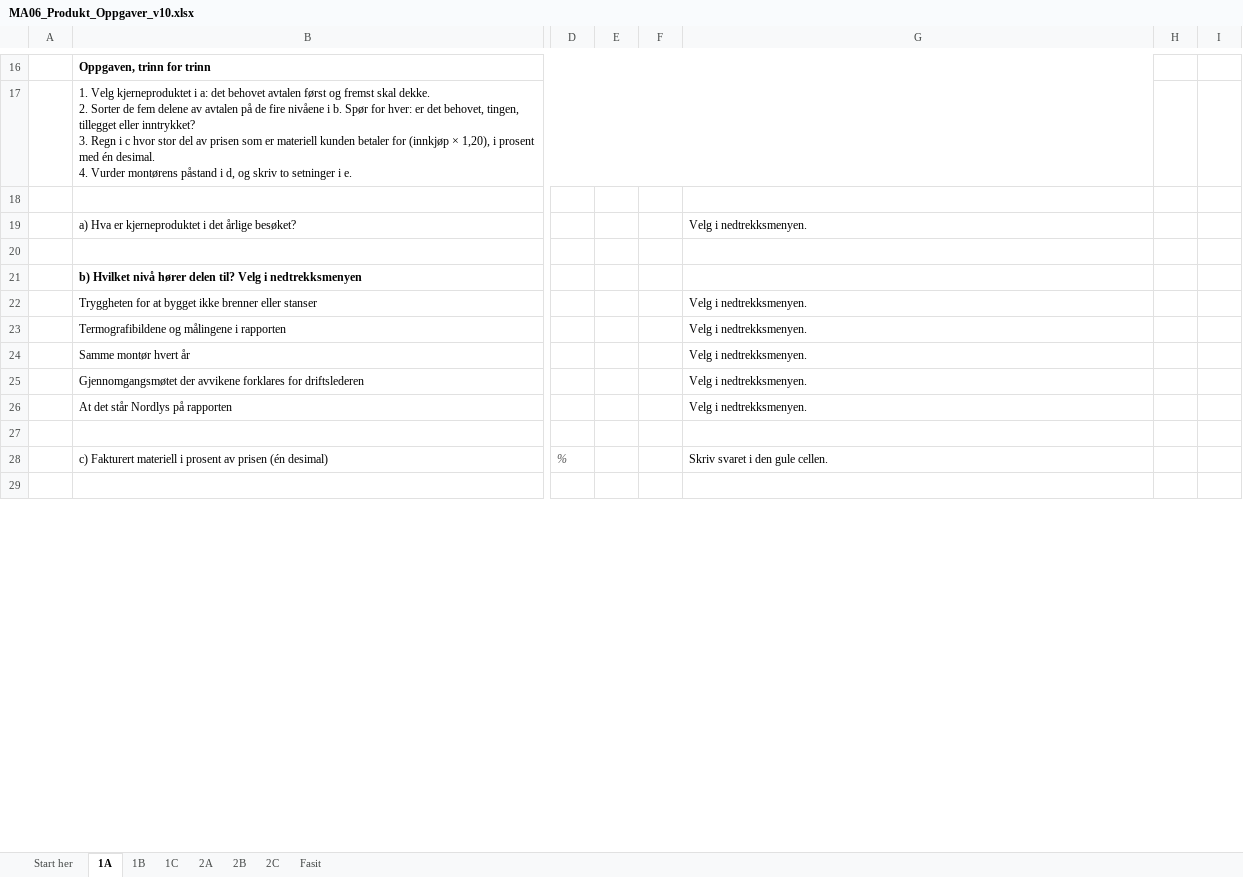
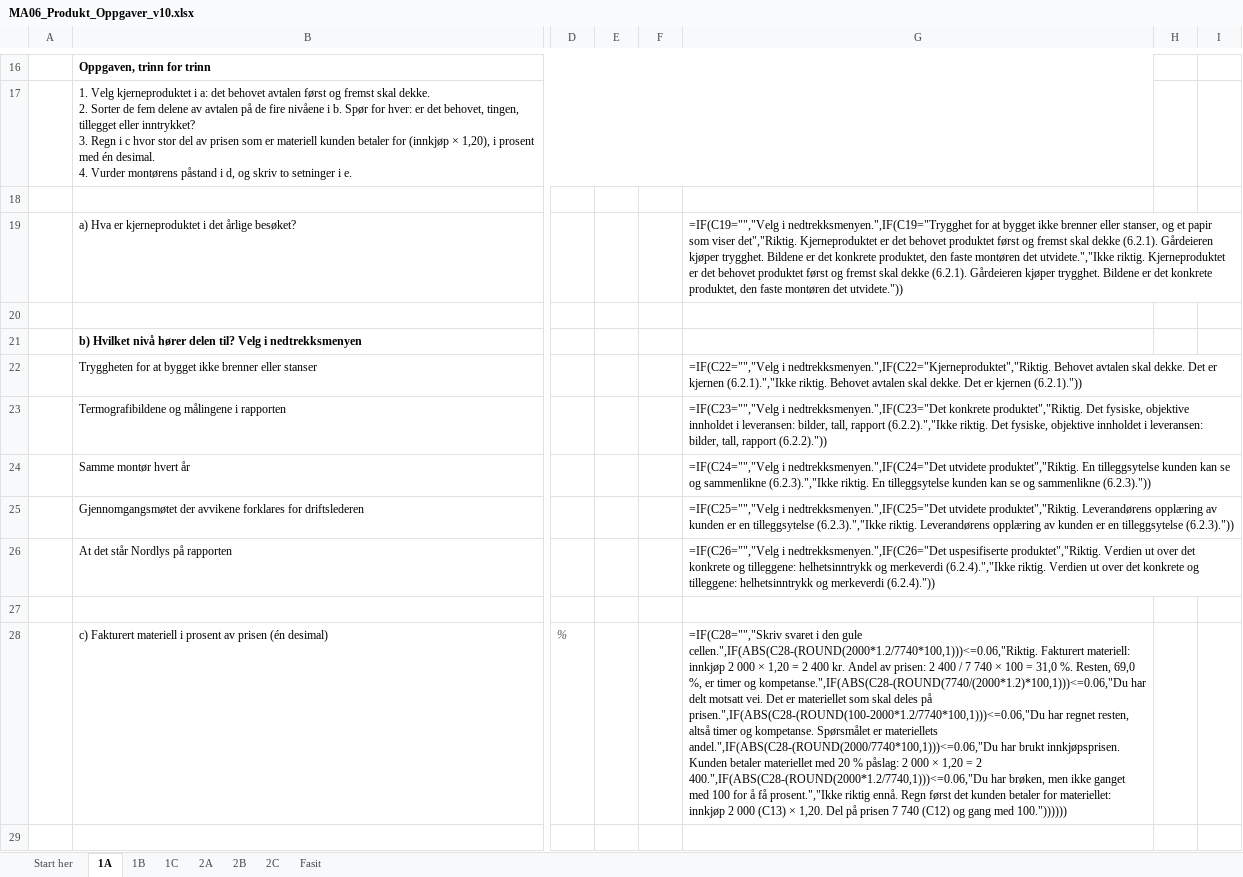
Before and after one commit to Truthseeker1968/lom-app, an Excel workbook: pensum/ma06/MA06_Produkt_Oppgaver_v10.xlsx, sheet 1A, drawn as a sheet; only a part is shown, gaps mark what is left out; values as stored, in another font and other column widths than the file's, no borders; formulas without a stored value are shown as written; conditional formats not drawn; the diff covers the shown part only; the diff names each change by its address in the sheet, - before the commit and + after, or states it on an @@ line.

```diff
--- a/pensum/ma06/MA06_Produkt_Oppgaver_v10.xlsx (sheet 1A)
+++ b/pensum/ma06/MA06_Produkt_Oppgaver_v10.xlsx (sheet 1A)
-G19: Velg i nedtrekksmenyen.
+G19: =IF(C19="","Velg i nedtrekksmenyen.",IF(C19="Trygghet for at bygget ikke brenner eller stanser, og et papir som viser det","Riktig. Kjerneproduktet er det behovet produktet først og fremst skal dekke (6.2.1). Gårdeieren kjøper trygghet. Bildene er det konkrete produktet, den faste montøren det utvidete.","Ikke riktig. Kjerneproduktet er det behovet produktet først og fremst skal dekke (6.2.1). Gårdeieren kjøper trygghet. Bildene er det konkrete produktet, den faste montøren det utvidete."))
-G22: Velg i nedtrekksmenyen.
+G22: =IF(C22="","Velg i nedtrekksmenyen.",IF(C22="Kjerneproduktet","Riktig. Behovet avtalen skal dekke. Det er kjernen (6.2.1).","Ikke riktig. Behovet avtalen skal dekke. Det er kjernen (6.2.1)."))
-G23: Velg i nedtrekksmenyen.
+G23: =IF(C23="","Velg i nedtrekksmenyen.",IF(C23="Det konkrete produktet","Riktig. Det fysiske, objektive innholdet i leveransen: bilder, tall, rapport (6.2.2).","Ikke riktig. Det fysiske, objektive innholdet i leveransen: bilder, tall, rapport (6.2.2)."))
-G24: Velg i nedtrekksmenyen.
+G24: =IF(C24="","Velg i nedtrekksmenyen.",IF(C24="Det utvidete produktet","Riktig. En tilleggsytelse kunden kan se og sammenlikne (6.2.3).","Ikke riktig. En tilleggsytelse kunden kan se og sammenlikne (6.2.3)."))
-G25: Velg i nedtrekksmenyen.
+G25: =IF(C25="","Velg i nedtrekksmenyen.",IF(C25="Det utvidete produktet","Riktig. Leverandørens opplæring av kunden er en tilleggsytelse (6.2.3).","Ikke riktig. Leverandørens opplæring av kunden er en tilleggsytelse (6.2.3)."))
-G26: Velg i nedtrekksmenyen.
+G26: =IF(C26="","Velg i nedtrekksmenyen.",IF(C26="Det uspesifiserte produktet","Riktig. Verdien ut over det konkrete og tilleggene: helhetsinntrykk og merkeverdi (6.2.4).","Ikke riktig. Verdien ut over det konkrete og tilleggene: helhetsinntrykk og merkeverdi (6.2.4)."))
-G28: Skriv svaret i den gule cellen.
+G28: =IF(C28="","Skriv svaret i den gule cellen.",IF(ABS(C28-(ROUND(2000*1.2/7740*100,1)))<=0.06,"Riktig. Fakturert materiell: innkjøp 2 000 × 1,20 = 2 400 kr. Andel av prisen: 2 400 / 7 740 × 100 = 31,0 %. Resten, 69,0 %, er timer og kompetanse.",IF(ABS(C28-(ROUND(7740/(2000*1.2)*100,1)))<=0.06,"Du har delt motsatt vei. Det er materiellet som skal deles på prisen.",IF(ABS(C28-(ROUND(100-2000*1.2/7740*100,1)))<=0.06,"Du har regnet resten, altså timer og kompetanse. Spørsmålet er materiellets andel.",IF(ABS(C28-(ROUND(2000/7740*100,1)))<=0.06,"Du har brukt innkjøpsprisen. Kunden betaler materiellet med 20 % påslag: 2 000 × 1,20 = 2 400.",IF(ABS(C28-(ROUND(2000*1.2/7740,1)))<=0.06,"Du har brøken, men ikke ganget med 100 for å få prosent.","Ikke riktig ennå. Regn først det kunden betaler for materiellet: innkjøp 2 000 (C13) × 1,20. Del på prisen 7 740 (C12) og gang med 100."))))))
```
Also changed, not shown: 3 edited cells and cell formats elsewhere in this sheet, sheet 1B, sheet 2A, sheet 1C, sheet 2C, sheet 2B, sheet Start her, pensum/ma10/MA10_Markedsplanen_oppsummert_Oppgaver_v10.xlsx, pensum/ok03/OK03_Bedriftens_regnskap_Oppgaver_v10.xlsx, 30 other files.
